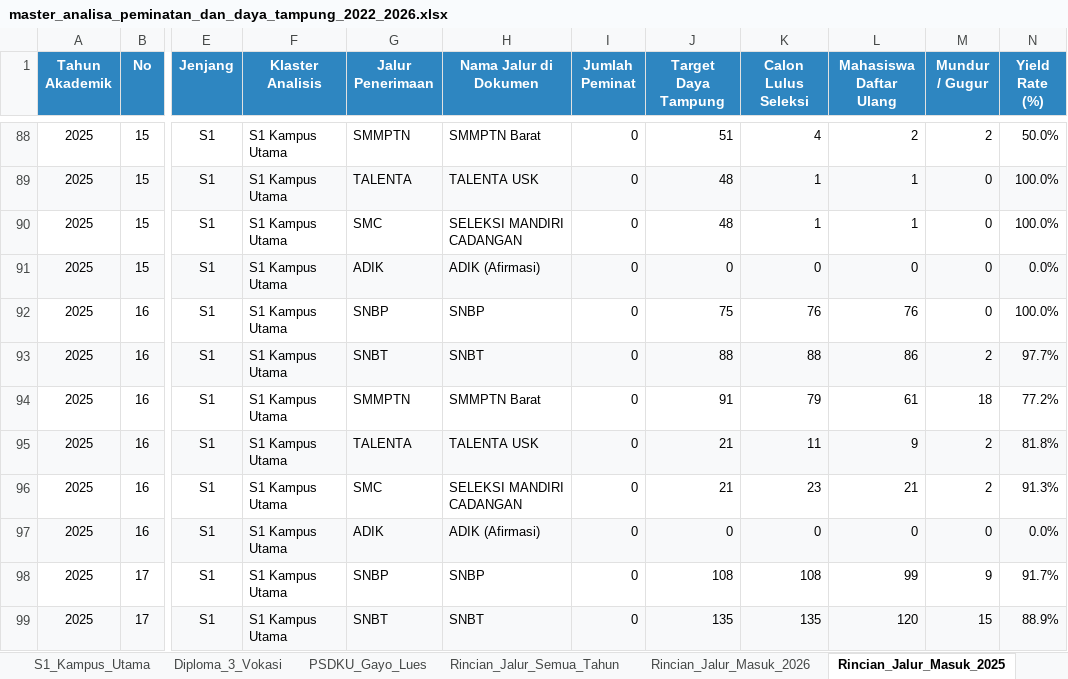
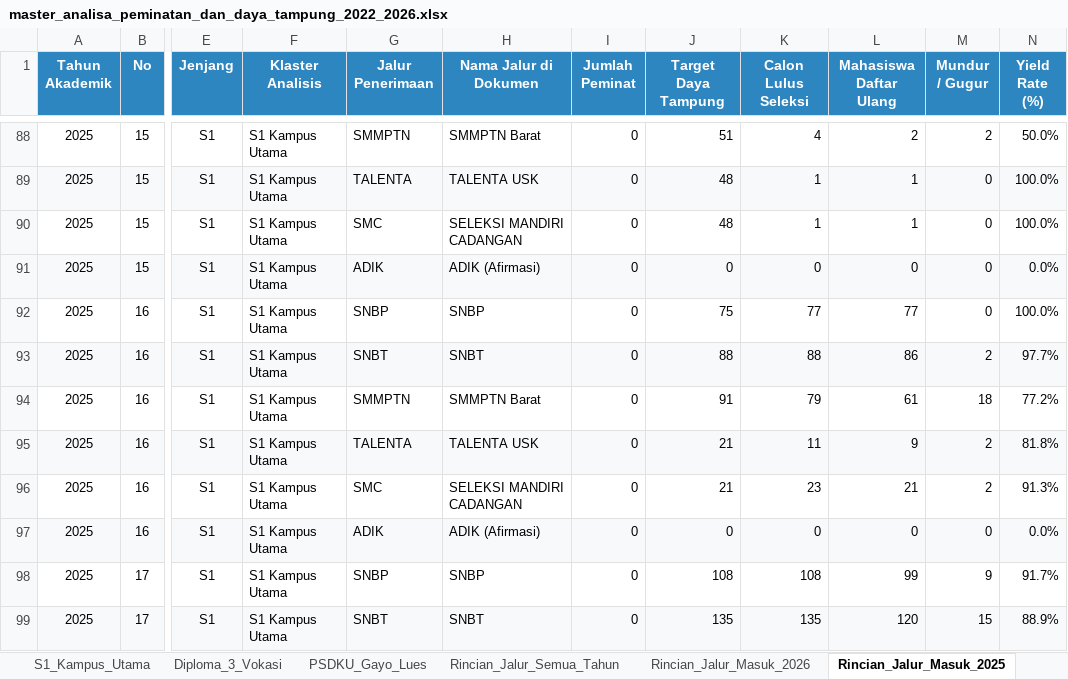
Before and after one commit to AuliaMuzhaffar/projek-magang-usk, an Excel workbook: analisa_peminatan_dan_daya_tampung/data/master_analisa_peminatan_dan_daya_tampung_2022_2026.xlsx, sheet Rincian_Jalur_Masuk_2025, drawn as a sheet; only a part is shown, gaps mark what is left out; values as stored, in another font and other column widths than the file's, no borders; the diff names each change by its address in the sheet, - before the commit and + after, or states it on an @@ line.

Commit message:
feat: complete PMB 2022-2026 analysis reports, 4-quadrant directory, MFR OLS methodology, and jalur masuk datasets

```diff
--- a/analisa_peminatan_dan_daya_tampung/data/master_analisa_peminatan_dan_daya_tampung_2022_2026.xlsx (sheet Rincian_Jalur_Masuk_2025)
+++ b/analisa_peminatan_dan_daya_tampung/data/master_analisa_peminatan_dan_daya_tampung_2022_2026.xlsx (sheet Rincian_Jalur_Masuk_2025)
-K92 (Calon Lulus Seleksi): 76
+K92 (Calon Lulus Seleksi): 77
-L92 (Mahasiswa Daftar Ulang): 76
+L92 (Mahasiswa Daftar Ulang): 77
```
Also changed, not shown: sheet Master_Semua_Prodi, sheet Rincian_Jalur_Semua_Tahun, sheet Rincian_Jalur_Masuk_2026, sheet S1_Kampus_Utama, sheet Diploma_3_Vokasi, sheet PSDKU_Gayo_Lues, 40 other files.
